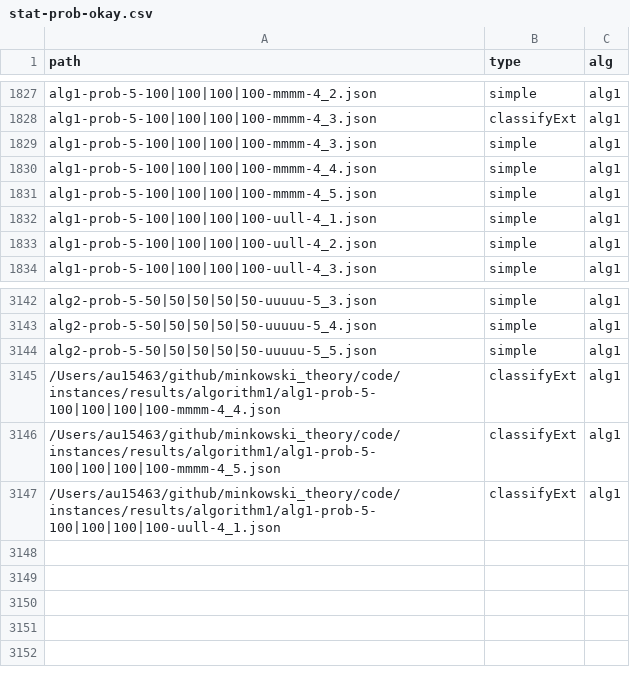
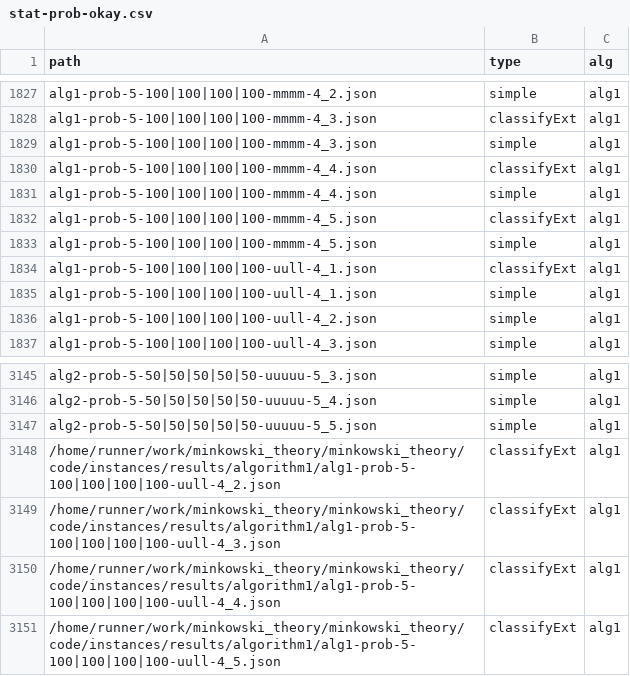
Before and after one commit to lyngesen/MSP-generators, a CSV file: code/instances/stat-prob-okay.csv, drawn as a sheet; only a part is shown, gaps mark what is left out.

Commit message:
update stat in result files

```diff
--- a/code/instances/stat-prob-okay.csv
+++ b/code/instances/stat-prob-okay.csv
@@ -1829,4 +1829,7 @@ alg1-prob-5-100|100|100|100-mmmm-4_3.json,classifyExt,alg1
 alg1-prob-5-100|100|100|100-mmmm-4_3.json,simple,alg1
+alg1-prob-5-100|100|100|100-mmmm-4_4.json,classifyExt,alg1
 alg1-prob-5-100|100|100|100-mmmm-4_4.json,simple,alg1
+alg1-prob-5-100|100|100|100-mmmm-4_5.json,classifyExt,alg1
 alg1-prob-5-100|100|100|100-mmmm-4_5.json,simple,alg1
+alg1-prob-5-100|100|100|100-uull-4_1.json,classifyExt,alg1
 alg1-prob-5-100|100|100|100-uull-4_1.json,simple,alg1
@@ -3144,4 +3147,5 @@ alg2-prob-5-50|50|50|50|50-uuuuu-5_4.json,simple,alg1
 alg2-prob-5-50|50|50|50|50-uuuuu-5_5.json,simple,alg1
-/Users/au15463/github/minkowski_theory/code/instances/results/algorithm1/alg1-prob-5-100|100|100|100-mmmm-4_4.json,classifyExt,alg1
-/Users/au15463/github/minkowski_theory/code/instances/results/algorithm1/alg1-prob-5-100|100|100|100-mmmm-4_5.json,classifyExt,alg1
-/Users/au15463/github/minkowski_theory/code/instances/results/algorithm1/alg1-prob-5-100|100|100|100-uull-4_1.json,classifyExt,alg1
+/home/runner/work/minkowski_theory/minkowski_theory/code/instances/results/algorithm1/alg1-prob-5-100|100|100|100-uull-4_2.json,classifyExt,alg1
+/home/runner/work/minkowski_theory/minkowski_theory/code/instances/results/algorithm1/alg1-prob-5-100|100|100|100-uull-4_3.json,classifyExt,alg1
+/home/runner/work/minkowski_theory/minkowski_theory/code/instances/results/algorithm1/alg1-prob-5-100|100|100|100-uull-4_4.json,classifyExt,alg1
+/home/runner/work/minkowski_theory/minkowski_theory/code/instances/results/algorithm1/alg1-prob-5-100|100|100|100-uull-4_5.json,classifyExt,alg1
```
Also changed, not shown: code/instances/stat-prob.csv, 4 other files.
